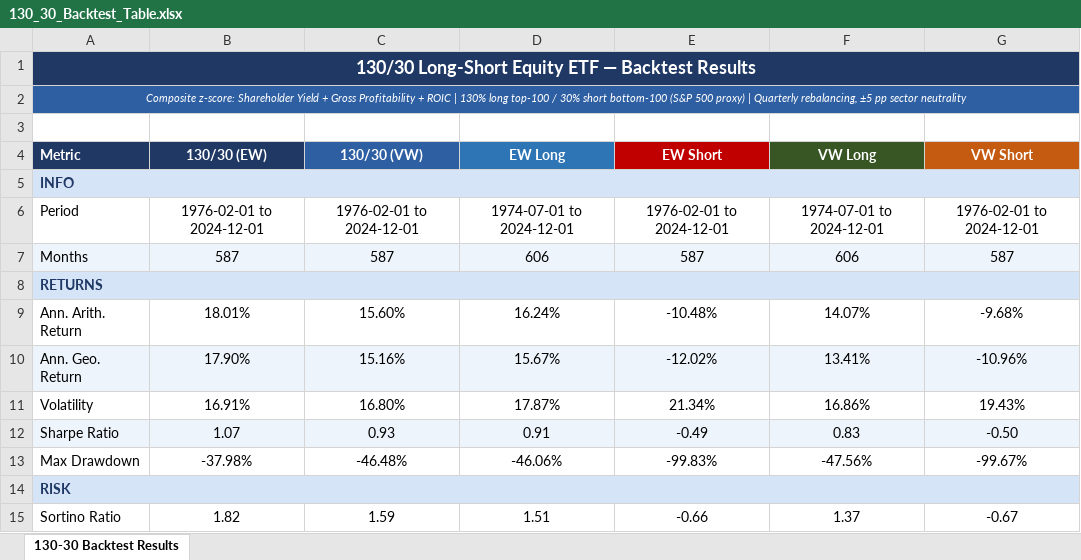
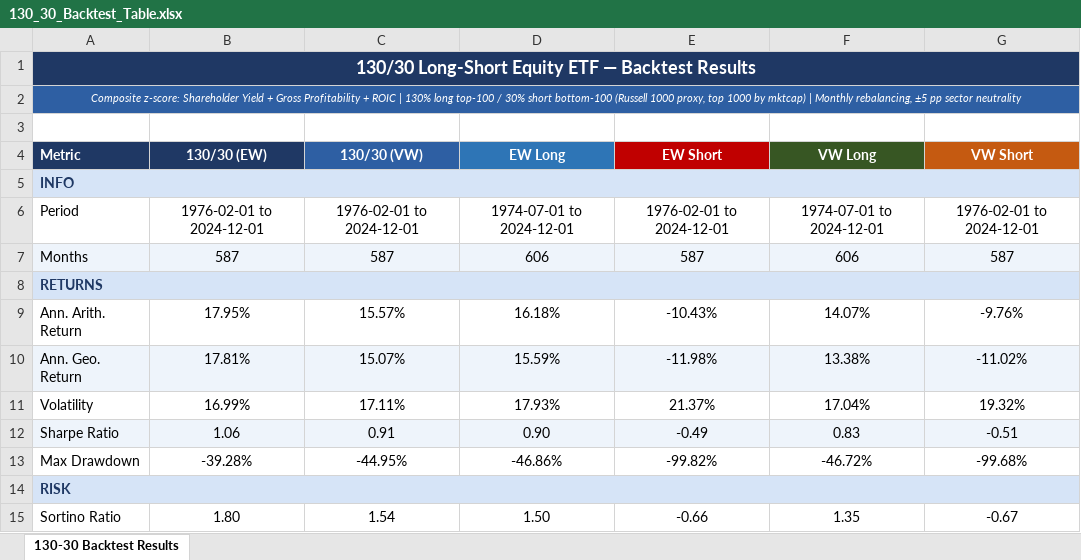
Before and after one commit to Blake-Stanley/Quality-Value-Backtest, an Excel workbook: Output/130_30_Backtest_Table.xlsx, sheet 130-30 Backtest Results, drawn as a sheet; only a part is shown; values as stored, in another font and other column widths than the file's, no borders; the diff covers the shown part only; the diff names each change by its address in the sheet, - before the commit and + after, or states it on an @@ line.

```diff
--- a/Output/130_30_Backtest_Table.xlsx (sheet 130-30 Backtest Results)
+++ b/Output/130_30_Backtest_Table.xlsx (sheet 130-30 Backtest Results)
-A2 (Metric): …short bottom-100 (S&P 500 proxy) | Quarterly rebalancing, ±5…
+A2 (Metric): …short bottom-100 (Russell 1000 proxy, top 1000 by mktcap) | Monthly rebalancing, ±5…
-B9 (130/30 (EW)): 18.01%
+B9 (130/30 (EW)): 17.95%
-C9 (130/30 (VW)): 15.60%
+C9 (130/30 (VW)): 15.57%
-D9 (EW Long): 16.24%
+D9 (EW Long): 16.18%
-E9 (EW Short): -10.48%
+E9 (EW Short): -10.43%
-G9 (VW Short): -9.68%
+G9 (VW Short): -9.76%
-B10 (130/30 (EW)): 17.90%
+B10 (130/30 (EW)): 17.81%
-C10 (130/30 (VW)): 15.16%
+C10 (130/30 (VW)): 15.07%
-D10 (EW Long): 15.67%
+D10 (EW Long): 15.59%
-E10 (EW Short): -12.02%
+E10 (EW Short): -11.98%
-F10 (VW Long): 13.41%
+F10 (VW Long): 13.38%
-G10 (VW Short): -10.96%
+G10 (VW Short): -11.02%
-B11 (130/30 (EW)): 16.91%
+B11 (130/30 (EW)): 16.99%
-C11 (130/30 (VW)): 16.80%
+C11 (130/30 (VW)): 17.11%
-D11 (EW Long): 17.87%
+D11 (EW Long): 17.93%
-E11 (EW Short): 21.34%
+E11 (EW Short): 21.37%
-F11 (VW Long): 16.86%
+F11 (VW Long): 17.04%
-G11 (VW Short): 19.43%
+G11 (VW Short): 19.32%
-B12 (130/30 (EW)): 1.07
+B12 (130/30 (EW)): 1.06
-C12 (130/30 (VW)): 0.93
+C12 (130/30 (VW)): 0.91
-D12 (EW Long): 0.91
+D12 (EW Long): 0.90
-G12 (VW Short): -0.50
+G12 (VW Short): -0.51
-B13 (130/30 (EW)): -37.98%
+B13 (130/30 (EW)): -39.28%
-C13 (130/30 (VW)): -46.48%
+C13 (130/30 (VW)): -44.95%
-D13 (EW Long): -46.06%
+D13 (EW Long): -46.86%
-E13 (EW Short): -99.83%
+E13 (EW Short): -99.82%
-F13 (VW Long): -47.56%
+F13 (VW Long): -46.72%
-G13 (VW Short): -99.67%
+G13 (VW Short): -99.68%
-B15 (130/30 (EW)): 1.82
+B15 (130/30 (EW)): 1.80
-C15 (130/30 (VW)): 1.59
+C15 (130/30 (VW)): 1.54
-D15 (EW Long): 1.51
+D15 (EW Long): 1.50
-F15 (VW Long): 1.37
+F15 (VW Long): 1.35
```
Also changed, not shown: 72 edited cells elsewhere in this sheet, Output/130_30_holdings_snapshot.xlsx, 7 other files.
